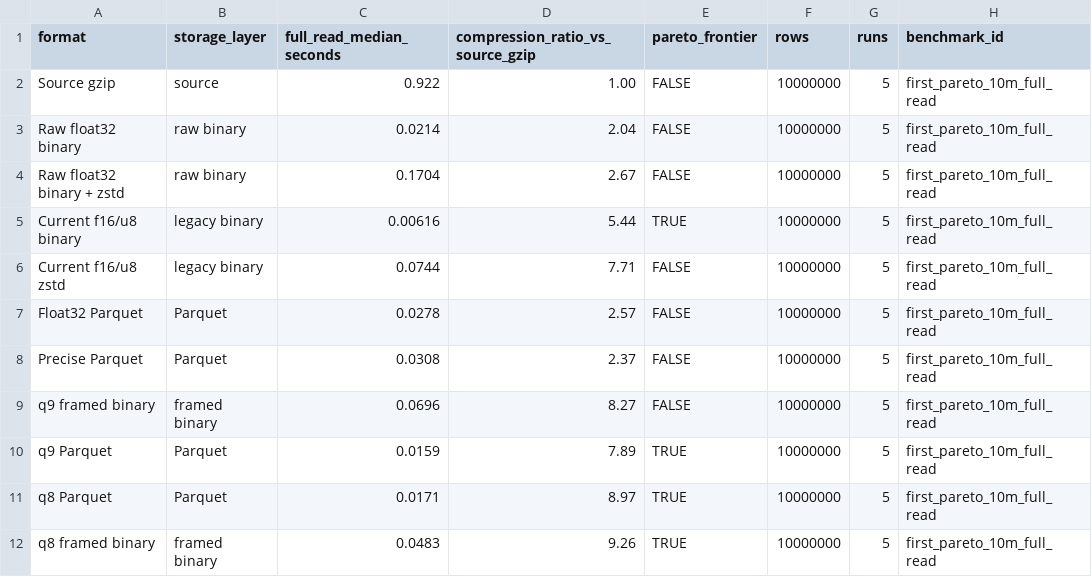
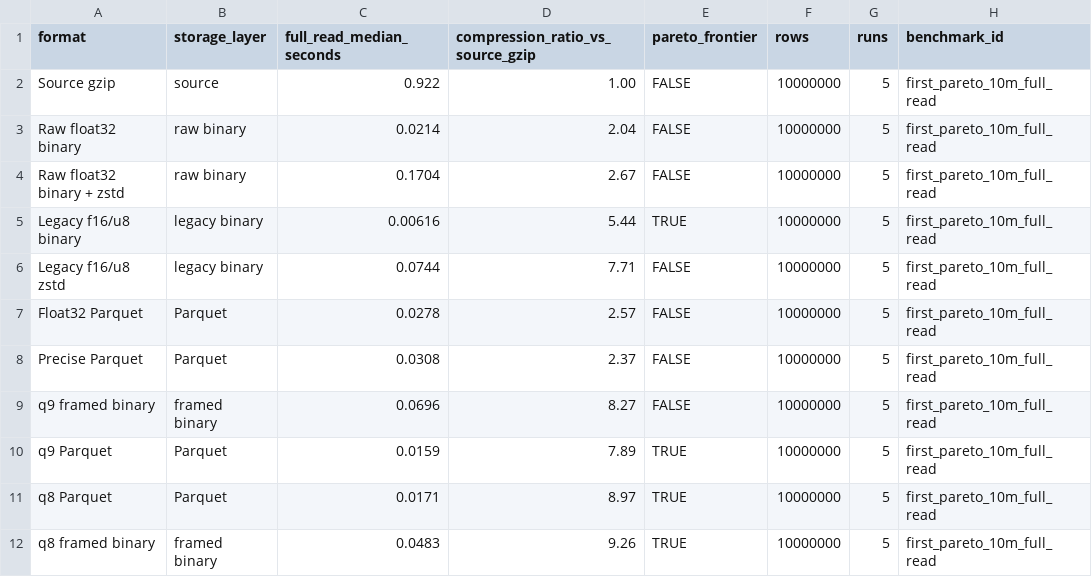
Before and after one commit to gushamilton/CompreSSoR, a CSV file: inst/benchmarks/first-pareto.csv, drawn as a sheet.

```diff
--- a/inst/benchmarks/first-pareto.csv
+++ b/inst/benchmarks/first-pareto.csv
@@ -4,4 +4,4 @@ Raw float32 binary,raw binary,0.0214,2.04,FALSE,10000000,5,first_pareto_10m_full
 Raw float32 binary + zstd,raw binary,0.1704,2.67,FALSE,10000000,5,first_pareto_10m_full_read
-Current f16/u8 binary,legacy binary,0.00616,5.44,TRUE,10000000,5,first_pareto_10m_full_read
-Current f16/u8 zstd,legacy binary,0.0744,7.71,FALSE,10000000,5,first_pareto_10m_full_read
+Legacy f16/u8 binary,legacy binary,0.00616,5.44,TRUE,10000000,5,first_pareto_10m_full_read
+Legacy f16/u8 zstd,legacy binary,0.0744,7.71,FALSE,10000000,5,first_pareto_10m_full_read
 Float32 Parquet,Parquet,0.0278,2.57,FALSE,10000000,5,first_pareto_10m_full_read
```
Also changed, not shown: inst/benchmarks/storage-size-benchmark.csv, 58 other files.
